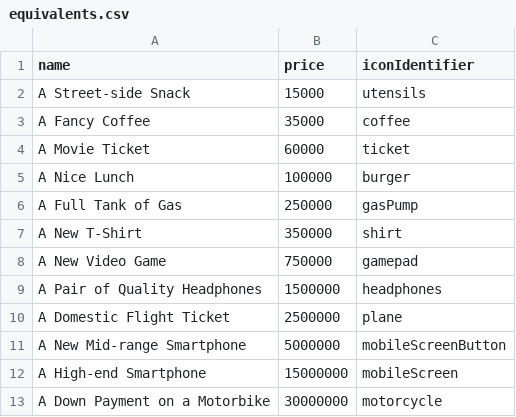
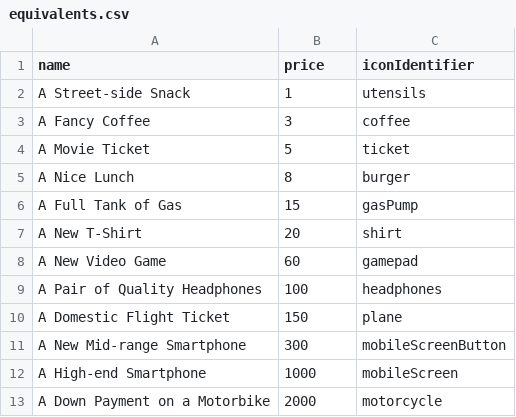
Before and after one commit to ryndaman/Smoked_app_1, a CSV file: assets/equivalents.csv, drawn as a sheet.

```diff
--- a/assets/equivalents.csv
+++ b/assets/equivalents.csv
@@ -1,13 +1,13 @@
 name,price,iconIdentifier
-"A Street-side Snack",15000,utensils
-"A Fancy Coffee",35000,coffee
-"A Movie Ticket",60000,ticket
-"A Nice Lunch",100000,burger
-"A Full Tank of Gas",250000,gasPump
-"A New T-Shirt",350000,shirt
-"A New Video Game",750000,gamepad
-"A Pair of Quality Headphones",1500000,headphones
-"A Domestic Flight Ticket",2500000,plane
-"A New Mid-range Smartphone",5000000,mobileScreenButton
-"A High-end Smartphone",15000000,mobileScreen
-"A Down Payment on a Motorbike",30000000,motorcycle
+"A Street-side Snack",1,utensils
+"A Fancy Coffee",3,coffee
+"A Movie Ticket",5,ticket
+"A Nice Lunch",8,burger
+"A Full Tank of Gas",15,gasPump
+"A New T-Shirt",20,shirt
+"A New Video Game",60,gamepad
+"A Pair of Quality Headphones",100,headphones
+"A Domestic Flight Ticket",150,plane
+"A New Mid-range Smartphone",300,mobileScreenButton
+"A High-end Smartphone",1000,mobileScreen
+"A Down Payment on a Motorbike",2000,motorcycle
```
Also changed, not shown: 17 other files.
